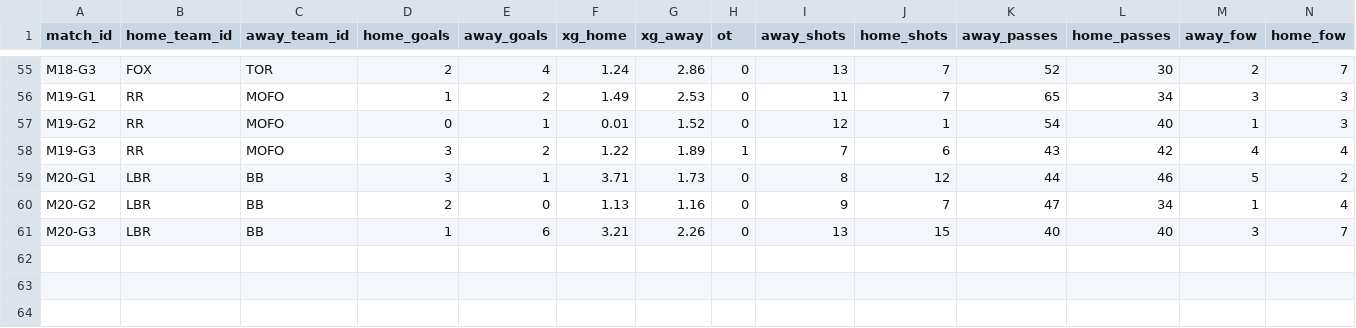
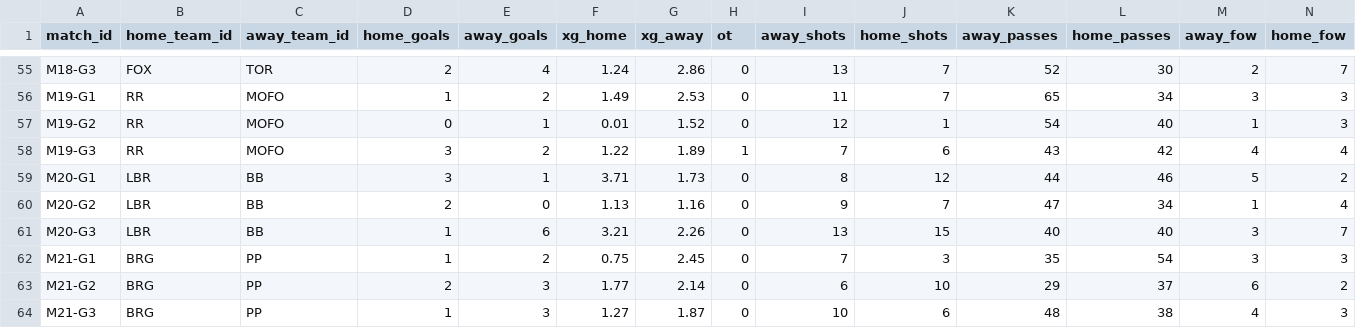
Before and after one commit to SundinWCPL/WCPL, a CSV file: data/S2/games.csv, drawn as a sheet; only a part is shown, gaps mark what is left out; rows hold the shown columns only; the diff names each change by its address in the sheet, - before the commit and + after, or states it on an @@ line.

```diff
--- a/data/S2/games.csv
+++ b/data/S2/games.csv
+row 62: M21-G1 | BRG | PP | 1 | 2 | 0.75 | 2.45 | 0 | 7 | 3 | 35 | 54 | 3 | 3
+row 63: M21-G2 | BRG | PP | 2 | 3 | 1.77 | 2.14 | 0 | 6 | 10 | 29 | 37 | 6 | 2
+row 64: M21-G3 | BRG | PP | 1 | 3 | 1.27 | 1.87 | 0 | 10 | 6 | 48 | 38 | 4 | 3
```
Also changed, not shown: data/S2/boxscores.csv, data/S2/players.csv, 1 other file.
